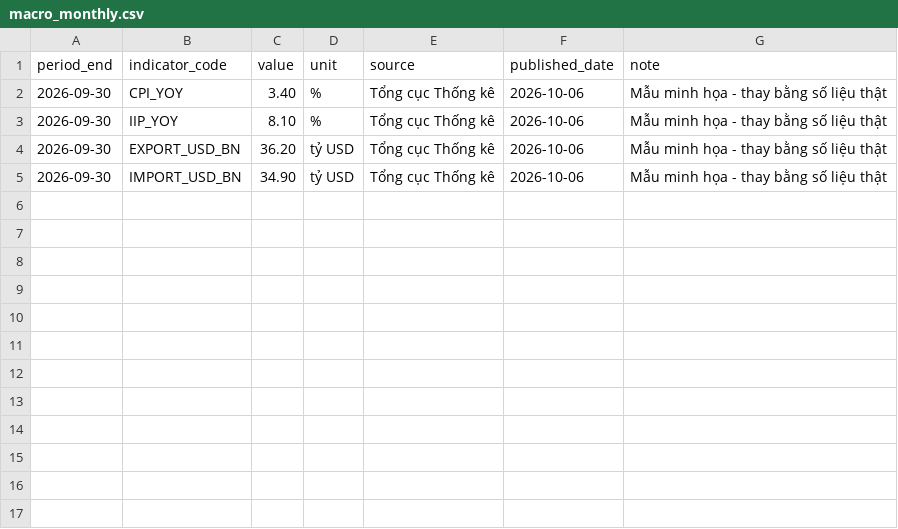
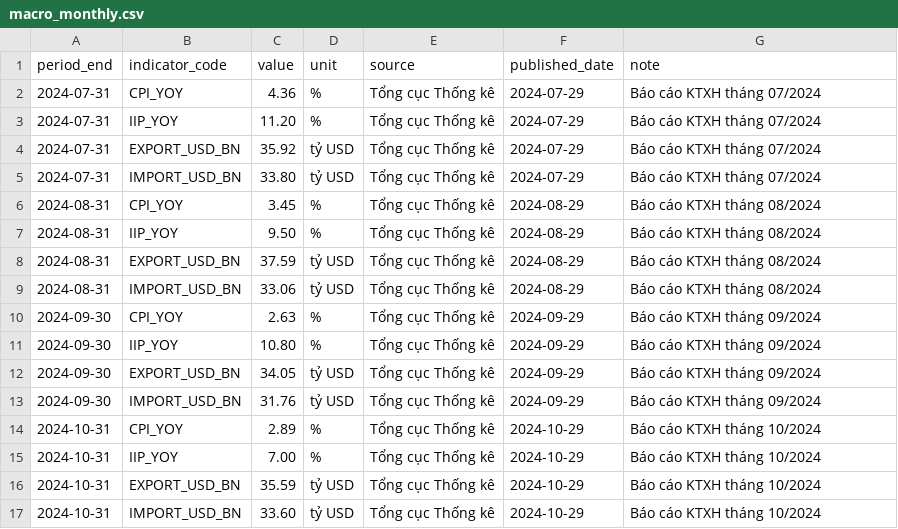
Before and after one commit to aanhthaoo/project-htkdtm, a CSV file: nhom01-65httt/src/ingestion/templates/macro_monthly.csv, drawn as a sheet.

Commit message:
feat(nhom01-65httt): add manual ingestion csv data for macro etf and weekly individuals

```diff
--- a/nhom01-65httt/src/ingestion/templates/macro_monthly.csv
+++ b/nhom01-65httt/src/ingestion/templates/macro_monthly.csv
@@ -1,5 +1,17 @@
 period_end,indicator_code,value,unit,source,published_date,note
-2026-09-30,CPI_YOY,3.40,%,Tổng cục Thống kê,2026-10-06,Mẫu minh họa - thay bằng số liệu thật
-2026-09-30,IIP_YOY,8.10,%,Tổng cục Thống kê,2026-10-06,Mẫu minh họa - thay bằng số liệu thật
-2026-09-30,EXPORT_USD_BN,36.20,tỷ USD,Tổng cục Thống kê,2026-10-06,Mẫu minh họa - thay bằng số liệu thật
-2026-09-30,IMPORT_USD_BN,34.90,tỷ USD,Tổng cục Thống kê,2026-10-06,Mẫu minh họa - thay bằng số liệu thật
+2024-07-31,CPI_YOY,4.36,%,Tổng cục Thống kê,2024-07-29,Báo cáo KTXH tháng 07/2024
+2024-07-31,IIP_YOY,11.20,%,Tổng cục Thống kê,2024-07-29,Báo cáo KTXH tháng 07/2024
+2024-07-31,EXPORT_USD_BN,35.92,tỷ USD,Tổng cục Thống kê,2024-07-29,Báo cáo KTXH tháng 07/2024
+2024-07-31,IMPORT_USD_BN,33.80,tỷ USD,Tổng cục Thống kê,2024-07-29,Báo cáo KTXH tháng 07/2024
+2024-08-31,CPI_YOY,3.45,%,Tổng cục Thống kê,2024-08-29,Báo cáo KTXH tháng 08/2024
+2024-08-31,IIP_YOY,9.50,%,Tổng cục Thống kê,2024-08-29,Báo cáo KTXH tháng 08/2024
+2024-08-31,EXPORT_USD_BN,37.59,tỷ USD,Tổng cục Thống kê,2024-08-29,Báo cáo KTXH tháng 08/2024
+2024-08-31,IMPORT_USD_BN,33.06,tỷ USD,Tổng cục Thống kê,2024-08-29,Báo cáo KTXH tháng 08/2024
+2024-09-30,CPI_YOY,2.63,%,Tổng cục Thống kê,2024-09-29,Báo cáo KTXH tháng 09/2024
+2024-09-30,IIP_YOY,10.80,%,Tổng cục Thống kê,2024-09-29,Báo cáo KTXH tháng 09/2024
+2024-09-30,EXPORT_USD_BN,34.05,tỷ USD,Tổng cục Thống kê,2024-09-29,Báo cáo KTXH tháng 09/2024
+2024-09-30,IMPORT_USD_BN,31.76,tỷ USD,Tổng cục Thống kê,2024-09-29,Báo cáo KTXH tháng 09/2024
+2024-10-31,CPI_YOY,2.89,%,Tổng cục Thống kê,2024-10-29,Báo cáo KTXH tháng 10/2024
+2024-10-31,IIP_YOY,7.00,%,Tổng cục Thống kê,2024-10-29,Báo cáo KTXH tháng 10/2024
+2024-10-31,EXPORT_USD_BN,35.59,tỷ USD,Tổng cục Thống kê,2024-10-29,Báo cáo KTXH tháng 10/2024
+2024-10-31,IMPORT_USD_BN,33.60,tỷ USD,Tổng cục Thống kê,2024-10-29,Báo cáo KTXH tháng 10/2024
```
Also changed, not shown: nhom01-65httt/src/ingestion/templates/etf_flows_monthly.csv, nhom01-65httt/src/ingestion/templates/individual_investors_weekly.csv, 1 other file.
